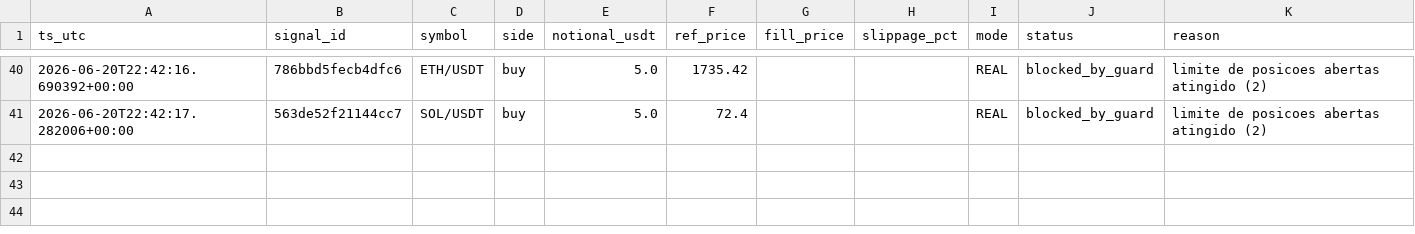
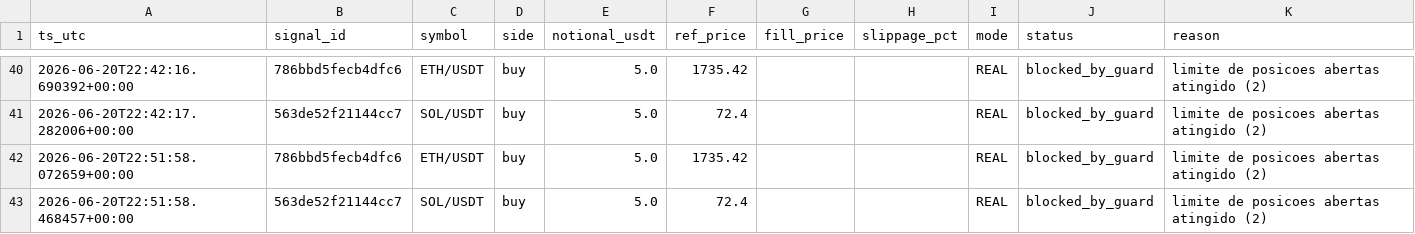
Before and after one commit to neliocastro/crypto-signal-bot, a CSV file: state/orders_executed.csv, drawn as a sheet; only a part is shown, gaps mark what is left out.

```diff
--- a/state/orders_executed.csv
+++ b/state/orders_executed.csv
@@ -41 +41,3 @@ ts_utc,signal_id,symbol,side,notional_usdt,ref_price,fill_price,slippage_pct,mod
 2026-06-20T22:42:17.282006+00:00,563de52f21144cc7,SOL/USDT,buy,5.0,72.4,,,REAL,blocked_by_guard,limite de posicoes abertas atingido (2)
+2026-06-20T22:51:58.072659+00:00,786bbd5fecb4dfc6,ETH/USDT,buy,5.0,1735.42,,,REAL,blocked_by_guard,limite de posicoes abertas atingido (2)
+2026-06-20T22:51:58.468457+00:00,563de52f21144cc7,SOL/USDT,buy,5.0,72.4,,,REAL,blocked_by_guard,limite de posicoes abertas atingido (2)
```
Also changed, not shown: 2 other files.
